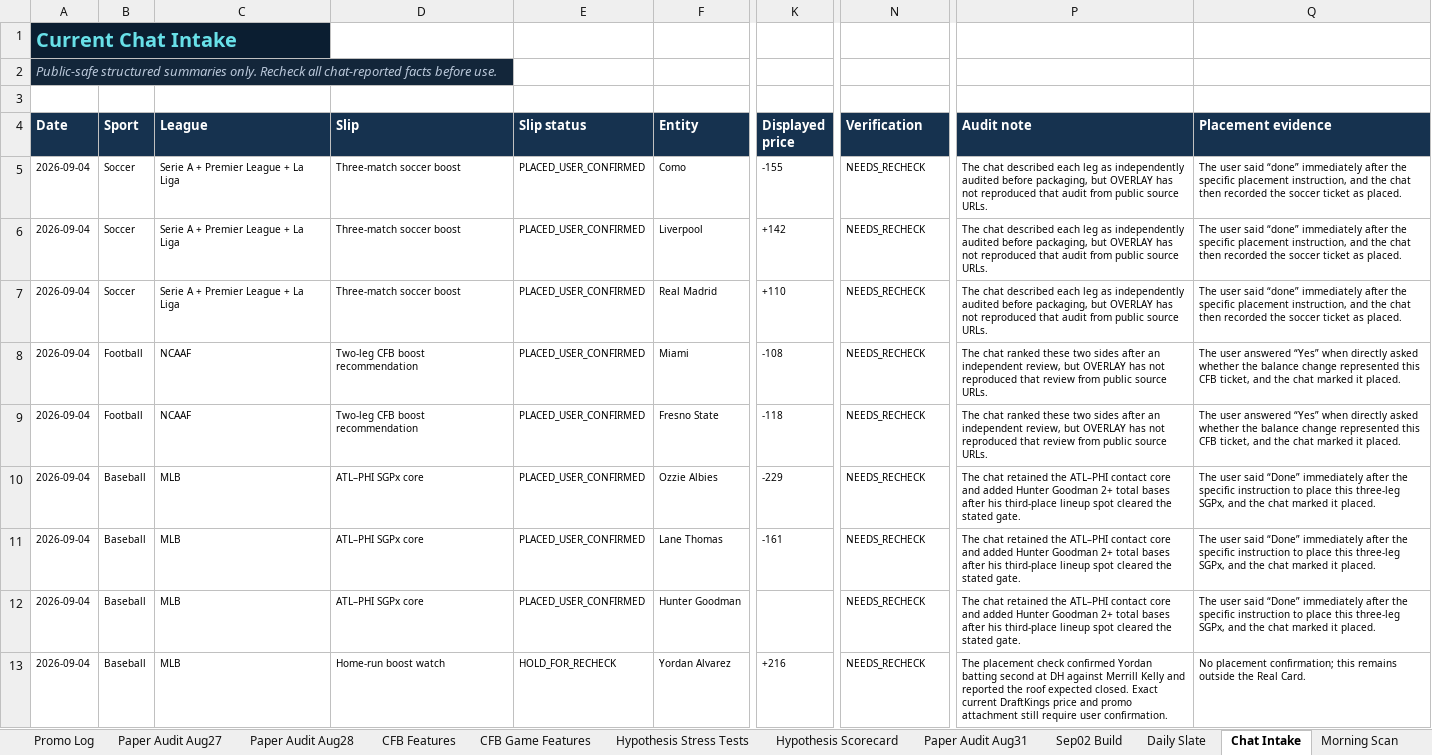
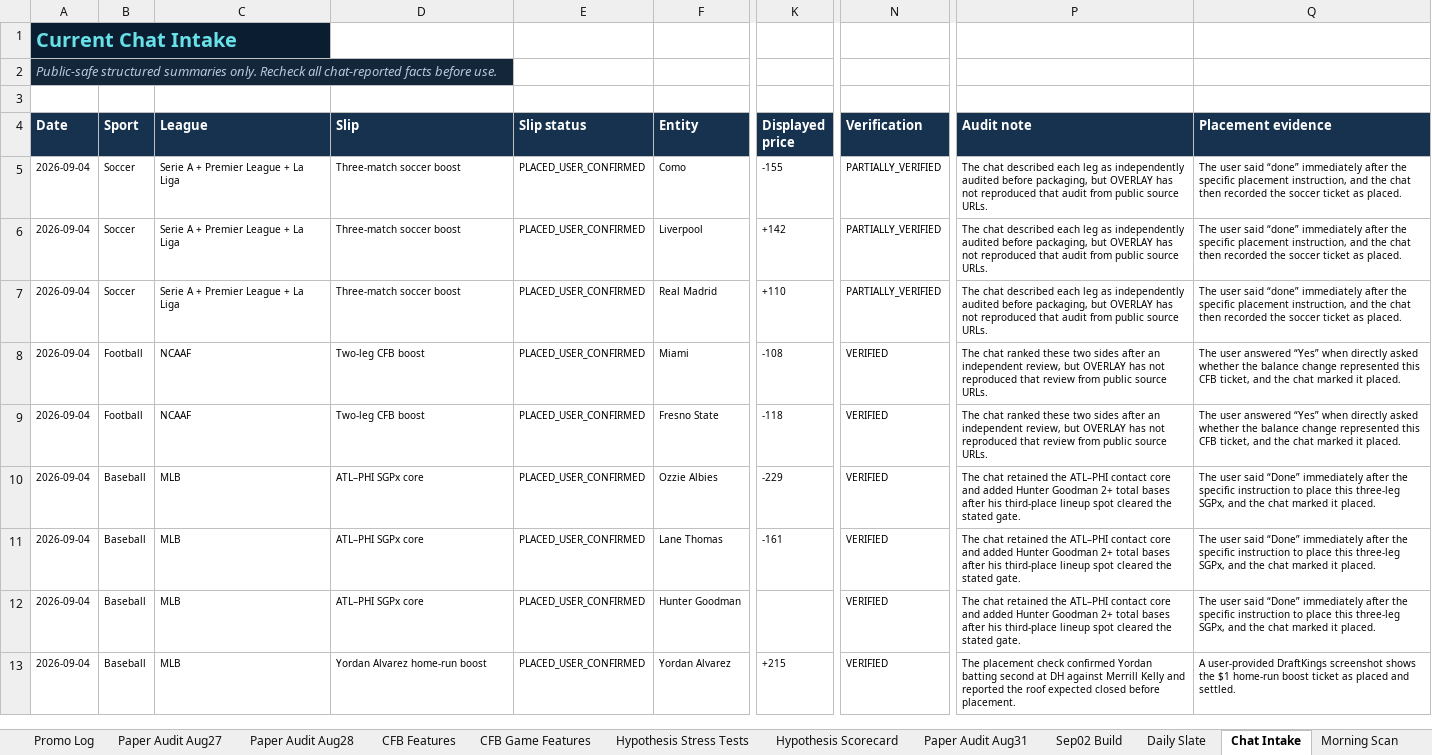
Before and after one commit to KevinKato27/SportsBetting, an Excel workbook: data/imports/sports_betting_backtest_tracker_v0_45.xlsx, sheet Chat Intake, drawn as a sheet; only a part is shown, gaps mark what is left out; values as stored, in another font and other column widths than the file's, no borders; the diff names each change by its address in the sheet, - before the commit and + after, or states it on an @@ line.

Commit message:
data: settle September 4 card and postmortem

```diff
--- a/data/imports/sports_betting_backtest_tracker_v0_45.xlsx (sheet Chat Intake)
+++ b/data/imports/sports_betting_backtest_tracker_v0_45.xlsx (sheet Chat Intake)
-N5:N7 (Verification): NEEDS_RECHECK
+N5:N7 (Verification): PARTIALLY_VERIFIED
-D8:D9 (Slip): Two-leg CFB boost recommendation
+D8:D9 (Slip): Two-leg CFB boost
-N8:N13 (Verification): NEEDS_RECHECK
+N8:N13 (Verification): VERIFIED
-D13 (Slip): Home-run boost watch
+D13 (Slip): Yordan Alvarez home-run boost
-E13 (Slip status): HOLD_FOR_RECHECK
+E13 (Slip status): PLACED_USER_CONFIRMED
-K13 (Displayed price): +216
+K13 (Displayed price): +215
-P13 (Audit note): …roof expected closed. Exact current DraftKings price and promo attachment still require user confirmation.
+P13 (Audit note): …roof expected closed before placement.
-Q13 (Placement evidence): No placement confirmation; this remains outside the Real Card.
+Q13 (Placement evidence): A user-provided DraftKings screenshot shows the $1 home-run boost ticket as placed and settled.
```
Also changed, not shown: sheet Ticket Log, sheet Today Board, sheet Daily Summary, charts or pictures, 6 other files.
